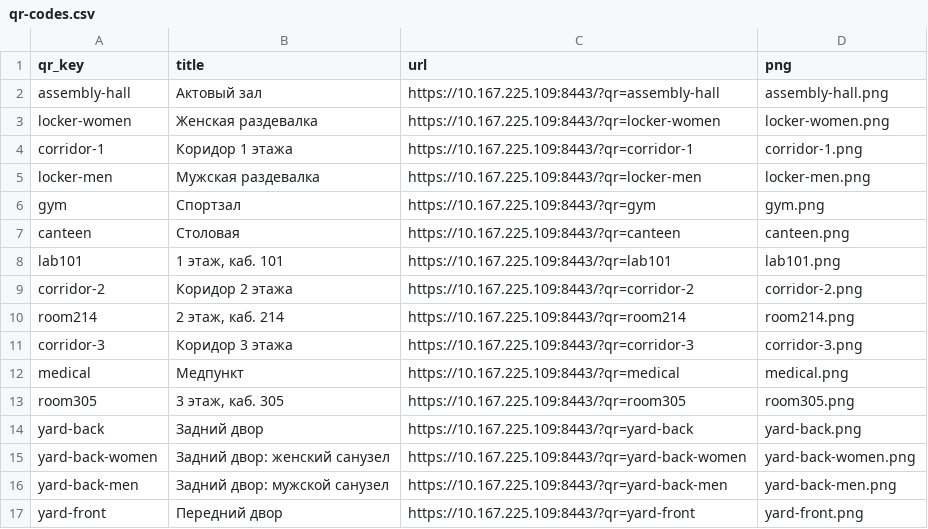
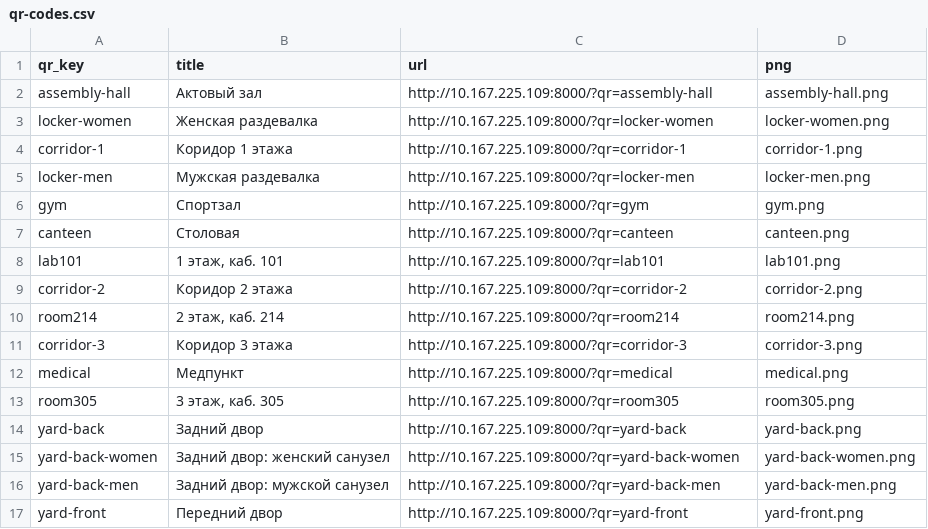
Before and after one commit to femboy-c/upk-digital-assistant, a CSV file: docs/qr/qr-codes.csv, drawn as a sheet.

Commit message:
Roll back local HTTPS and prepare next-AI handover

```diff
--- a/docs/qr/qr-codes.csv
+++ b/docs/qr/qr-codes.csv
@@ -1,17 +1,17 @@
 qr_key,title,url,png
-assembly-hall,Актовый зал,https://10.167.225.109:8443/?qr=assembly-hall,assembly-hall.png
-locker-women,Женская раздевалка,https://10.167.225.109:8443/?qr=locker-women,locker-women.png
-corridor-1,Коридор 1 этажа,https://10.167.225.109:8443/?qr=corridor-1,corridor-1.png
-locker-men,Мужская раздевалка,https://10.167.225.109:8443/?qr=locker-men,locker-men.png
-gym,Спортзал,https://10.167.225.109:8443/?qr=gym,gym.png
-canteen,Столовая,https://10.167.225.109:8443/?qr=canteen,canteen.png
-lab101,"1 этаж, каб. 101",https://10.167.225.109:8443/?qr=lab101,lab101.png
-corridor-2,Коридор 2 этажа,https://10.167.225.109:8443/?qr=corridor-2,corridor-2.png
-room214,"2 этаж, каб. 214",https://10.167.225.109:8443/?qr=room214,room214.png
-corridor-3,Коридор 3 этажа,https://10.167.225.109:8443/?qr=corridor-3,corridor-3.png
-medical,Медпункт,https://10.167.225.109:8443/?qr=medical,medical.png
-room305,"3 этаж, каб. 305",https://10.167.225.109:8443/?qr=room305,room305.png
-yard-back,Задний двор,https://10.167.225.109:8443/?qr=yard-back,yard-back.png
-yard-back-women,Задний двор: женский санузел,https://10.167.225.109:8443/?qr=yard-back-women,yard-back-women.png
-yard-back-men,Задний двор: мужской санузел,https://10.167.225.109:8443/?qr=yard-back-men,yard-back-men.png
-yard-front,Передний двор,https://10.167.225.109:8443/?qr=yard-front,yard-front.png
+assembly-hall,Актовый зал,http://10.167.225.109:8000/?qr=assembly-hall,assembly-hall.png
+locker-women,Женская раздевалка,http://10.167.225.109:8000/?qr=locker-women,locker-women.png
+corridor-1,Коридор 1 этажа,http://10.167.225.109:8000/?qr=corridor-1,corridor-1.png
+locker-men,Мужская раздевалка,http://10.167.225.109:8000/?qr=locker-men,locker-men.png
+gym,Спортзал,http://10.167.225.109:8000/?qr=gym,gym.png
+canteen,Столовая,http://10.167.225.109:8000/?qr=canteen,canteen.png
+lab101,"1 этаж, каб. 101",http://10.167.225.109:8000/?qr=lab101,lab101.png
+corridor-2,Коридор 2 этажа,http://10.167.225.109:8000/?qr=corridor-2,corridor-2.png
+room214,"2 этаж, каб. 214",http://10.167.225.109:8000/?qr=room214,room214.png
+corridor-3,Коридор 3 этажа,http://10.167.225.109:8000/?qr=corridor-3,corridor-3.png
+medical,Медпункт,http://10.167.225.109:8000/?qr=medical,medical.png
+room305,"3 этаж, каб. 305",http://10.167.225.109:8000/?qr=room305,room305.png
+yard-back,Задний двор,http://10.167.225.109:8000/?qr=yard-back,yard-back.png
+yard-back-women,Задний двор: женский санузел,http://10.167.225.109:8000/?qr=yard-back-women,yard-back-women.png
+yard-back-men,Задний двор: мужской санузел,http://10.167.225.109:8000/?qr=yard-back-men,yard-back-men.png
+yard-front,Передний двор,http://10.167.225.109:8000/?qr=yard-front,yard-front.png
```
Also changed, not shown: 27 other files.
